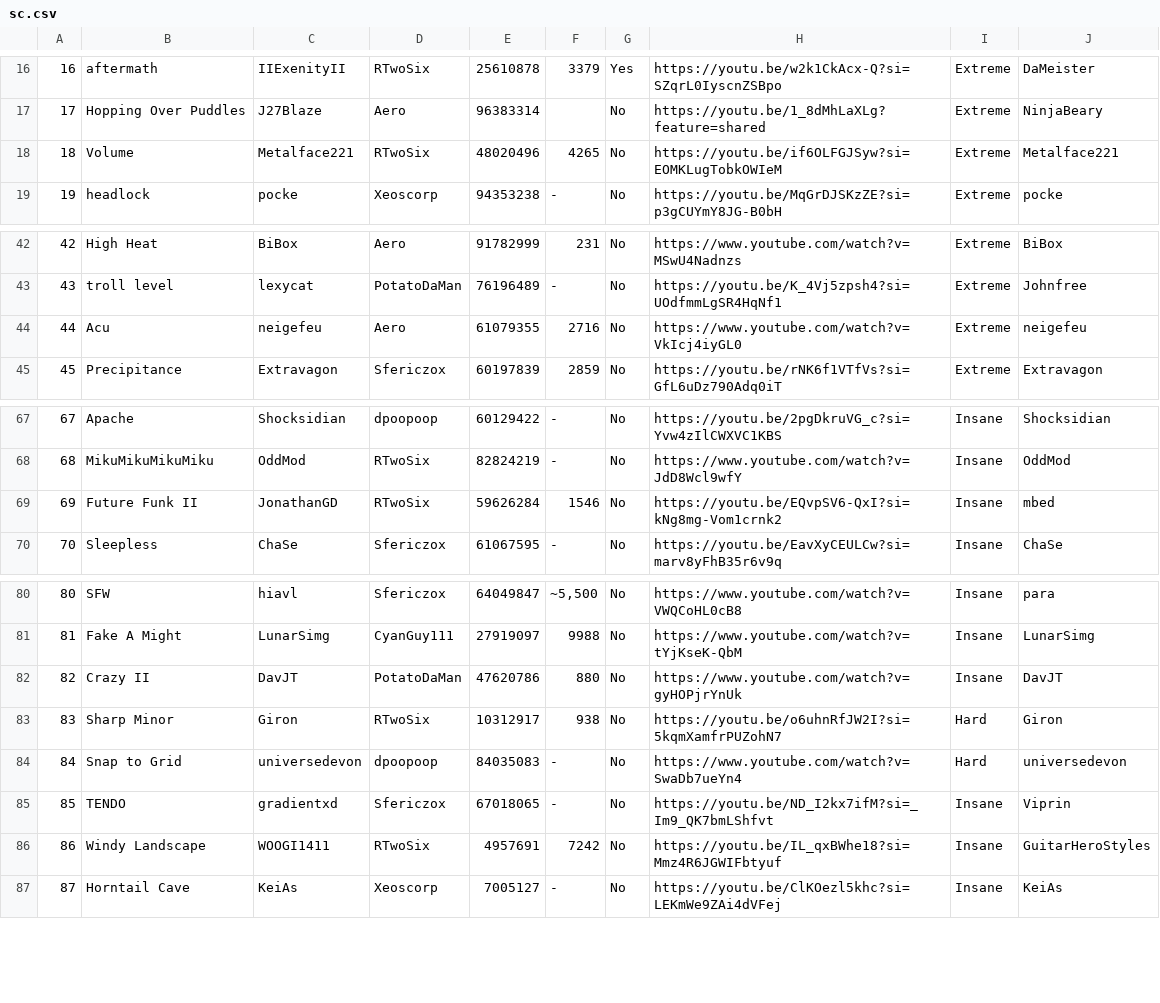
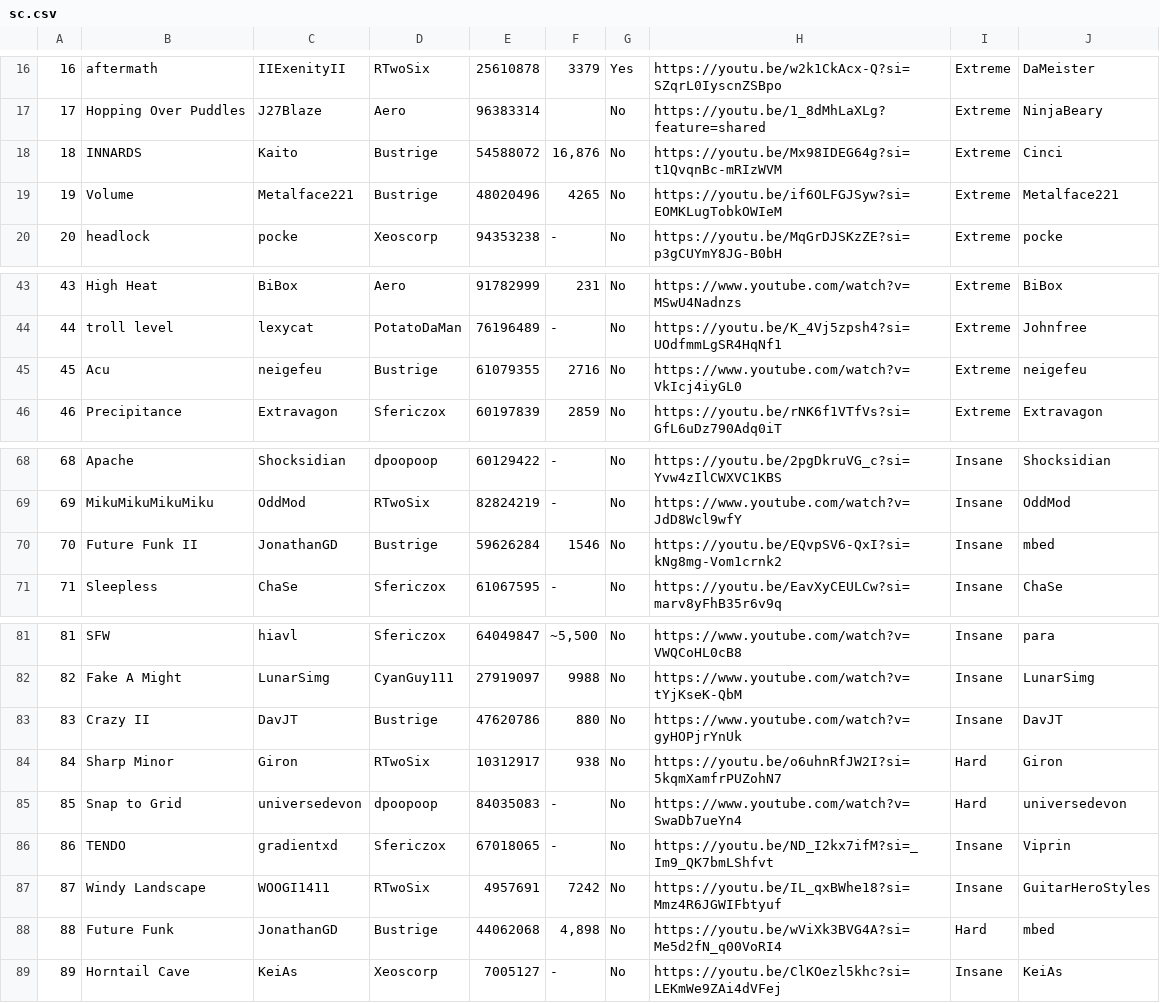
Before and after one commit to CyanGuy111/obgdemonlist, a CSV file: data/sc.csv, drawn as a sheet; only a part is shown, gaps mark what is left out; addresses are those after the commit; the diff names each change by its address in the sheet, - before the commit and + after, or states it on an @@ line.

```diff
--- a/data/sc.csv
+++ b/data/sc.csv
+row 18: 18 | INNARDS | Kaito | Bustrige | 54588072 | 16,876 | No | https://youtu.be/Mx98IDEG64g?si=t1QvqnBc-mRIzWVM | Extreme | Cinci
@@ column A renumbered from row 19 down @@
-D19: RTwoSix
+D19: Bustrige
-D45: Aero
+D45: Bustrige
-D70: RTwoSix
+D70: Bustrige
-D83: PotatoDaMan
+D83: Bustrige
+row 88: 88 | Future Funk | JonathanGD | Bustrige | 44062068 | 4,898 | No | https://youtu.be/wViXk3BVG4A?si=Me5d2fN_q00VoRI4 | Hard | mbed
```
Also changed, not shown: data/cl.csv, data/classic.csv, 15 other files.
